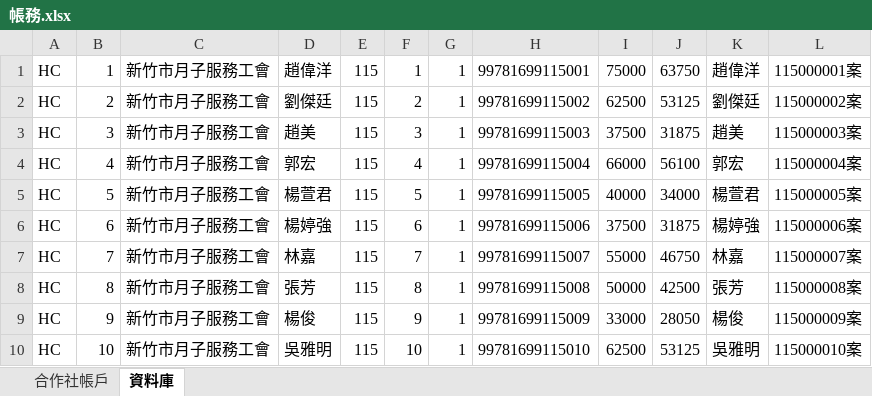
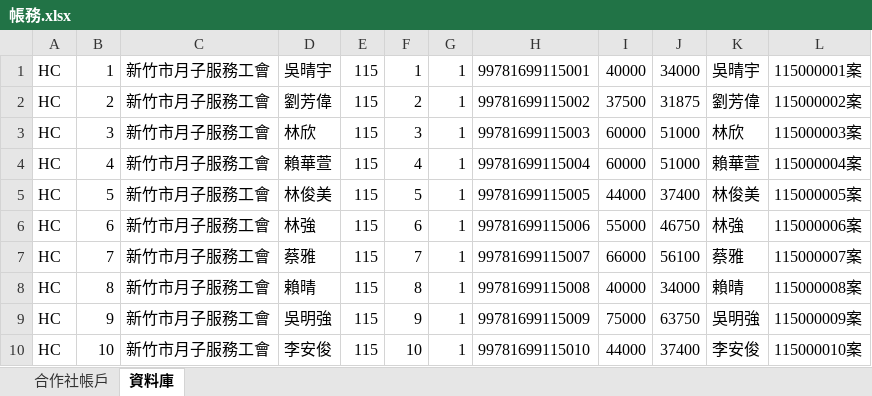
Before and after one commit to chrishzc/Labor_union, an Excel workbook: document/資料庫、資料處理/帳務.xlsx, sheet 資料庫, drawn as a sheet; values as stored, in another font and other column widths than the file's, no borders; the diff names each change by its address in the sheet, - before the commit and + after, or states it on an @@ line.

```diff
--- a/document/資料庫、資料處理/帳務.xlsx (sheet 資料庫)
+++ b/document/資料庫、資料處理/帳務.xlsx (sheet 資料庫)
-D1: 趙偉洋
+D1: 吳晴宇
-I1: 75000
+I1: 40000
-J1: 63750
+J1: 34000
-K1: 趙偉洋
+K1: 吳晴宇
-D2: 劉傑廷
+D2: 劉芳偉
-I2: 62500
+I2: 37500
-J2: 53125
+J2: 31875
-K2: 劉傑廷
+K2: 劉芳偉
-D3: 趙美
+D3: 林欣
-I3: 37500
+I3: 60000
-J3: 31875
+J3: 51000
-K3: 趙美
+K3: 林欣
-D4: 郭宏
+D4: 賴華萱
-I4: 66000
+I4: 60000
-J4: 56100
+J4: 51000
-K4: 郭宏
+K4: 賴華萱
-D5: 楊萱君
+D5: 林俊美
-I5: 40000
+I5: 44000
-J5: 34000
+J5: 37400
-K5: 楊萱君
+K5: 林俊美
-D6: 楊婷強
+D6: 林強
-I6: 37500
+I6: 55000
-J6: 31875
+J6: 46750
-K6: 楊婷強
+K6: 林強
-D7: 林嘉
+D7: 蔡雅
-I7: 55000
+I7: 66000
-J7: 46750
+J7: 56100
-K7: 林嘉
+K7: 蔡雅
-D8: 張芳
+D8: 賴晴
-I8: 50000
+I8: 40000
-J8: 42500
+J8: 34000
-K8: 張芳
+K8: 賴晴
-D9: 楊俊
+D9: 吳明強
-I9: 33000
+I9: 75000
-J9: 28050
+J9: 63750
-K9: 楊俊
+K9: 吳明強
-D10: 吳雅明
+D10: 李安俊
-I10: 62500
+I10: 44000
-J10: 53125
+J10: 37400
-K10: 吳雅明
+K10: 李安俊
```
Also changed, not shown: sheet 合作社帳戶, document/資料庫、資料處理/假資料_範例.xlsx, 13 other files.
